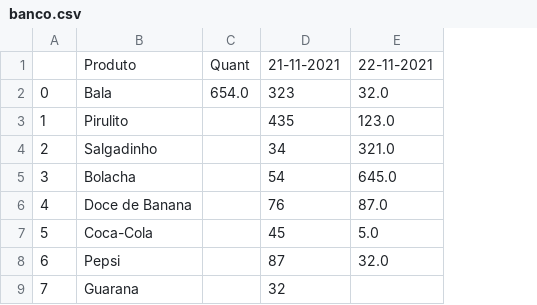
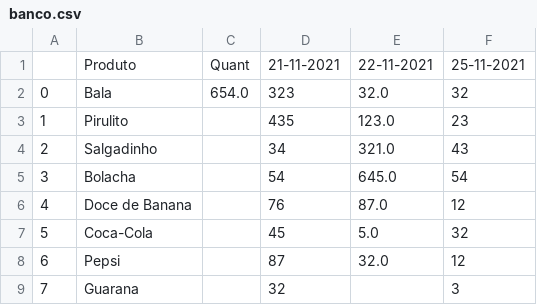
Before and after one commit to paulowh/analise-banco, a CSV file: banco.csv, drawn as a sheet; the diff names each change by its address in the sheet, - before the commit and + after, or states it on an @@ line.

```diff
--- a/banco.csv
+++ b/banco.csv
+column F, rows 1-9: 25-11-2021 | 32 | 23 | 43 | 54 | 12 | 32 | 12 | 3
```
Also changed, not shown: 3 other files.
